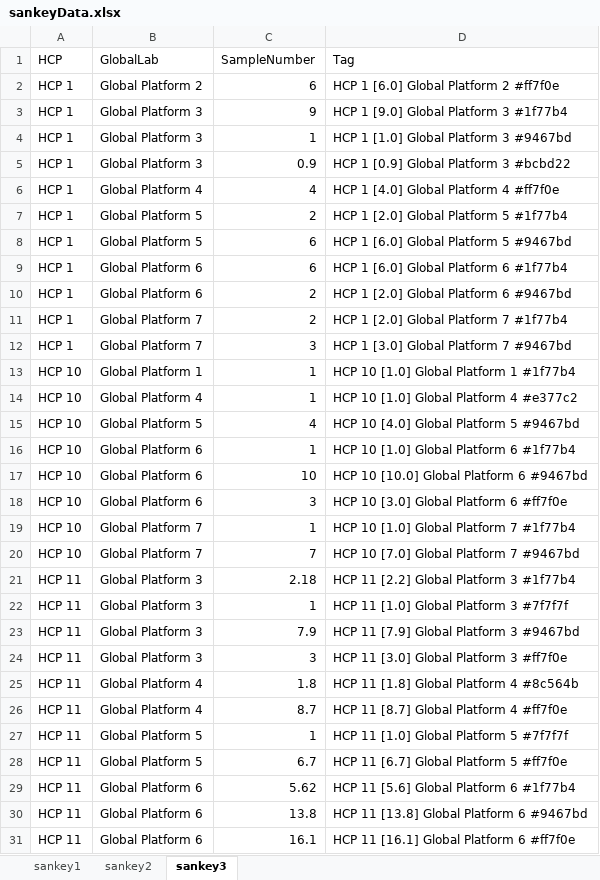
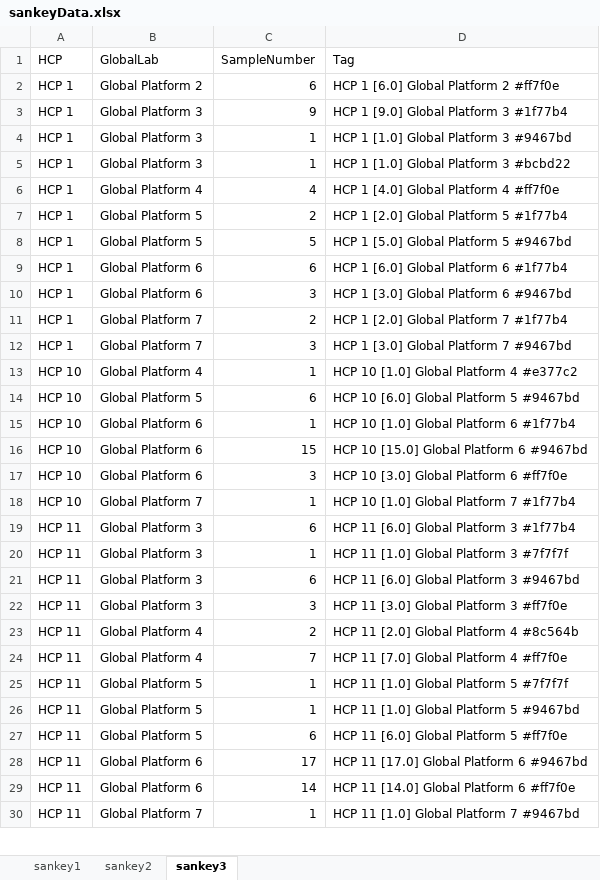
Before and after one commit to Digital-Metabolic-Twin-Centre/clinical-study-optimisation, an Excel workbook: results/sankeyData.xlsx, sheet sankey3, drawn as a sheet; only a part is shown; values as stored, in another font and other column widths than the file's, no borders; removed rows and columns are numbered as before the commit, all else as after; the diff covers the shown part only; the diff names each change by its address in the sheet, - before the commit and + after, or states it on an @@ line.

```diff
--- a/results/sankeyData.xlsx (sheet sankey3)
+++ b/results/sankeyData.xlsx (sheet sankey3)
-C5 (SampleNumber): 0.9
+C5 (SampleNumber): 1
-D5 (Tag): HCP 1 [0.9] Global Platform 3 #bcbd22
+D5 (Tag): HCP 1 [1.0] Global Platform 3 #bcbd22
-C8 (SampleNumber): 6
+C8 (SampleNumber): 5
-D8 (Tag): HCP 1 [6.0] Global Platform 5 #9467bd
+D8 (Tag): HCP 1 [5.0] Global Platform 5 #9467bd
-C10 (SampleNumber): 2
+C10 (SampleNumber): 3
-D10 (Tag): HCP 1 [2.0] Global Platform 6 #9467bd
+D10 (Tag): HCP 1 [3.0] Global Platform 6 #9467bd
-row 13: HCP 10 | Global Platform 1 | 1 | HCP 10 [1.0] Global Platform 1 #1f77b4
-C14 (SampleNumber): 4
+C14 (SampleNumber): 6
-D14 (Tag): HCP 10 [4.0] Global Platform 5 #9467bd
+D14 (Tag): HCP 10 [6.0] Global Platform 5 #9467bd
-C16 (SampleNumber): 10
+C16 (SampleNumber): 15
-D16 (Tag): HCP 10 [10.0] Global Platform 6 #9467bd
+D16 (Tag): HCP 10 [15.0] Global Platform 6 #9467bd
-row 20: HCP 10 | Global Platform 7 | 7 | HCP 10 [7.0] Global Platform 7 #9467bd
-C19 (SampleNumber): 2.18
+C19 (SampleNumber): 6
-D19 (Tag): HCP 11 [2.2] Global Platform 3 #1f77b4
+D19 (Tag): HCP 11 [6.0] Global Platform 3 #1f77b4
-C21 (SampleNumber): 7.9
+C21 (SampleNumber): 6
-D21 (Tag): HCP 11 [7.9] Global Platform 3 #9467bd
+D21 (Tag): HCP 11 [6.0] Global Platform 3 #9467bd
-C23 (SampleNumber): 1.8
+C23 (SampleNumber): 2
-D23 (Tag): HCP 11 [1.8] Global Platform 4 #8c564b
+D23 (Tag): HCP 11 [2.0] Global Platform 4 #8c564b
-C24 (SampleNumber): 8.7
+C24 (SampleNumber): 7
-D24 (Tag): HCP 11 [8.7] Global Platform 4 #ff7f0e
+D24 (Tag): HCP 11 [7.0] Global Platform 4 #ff7f0e
-C26 (SampleNumber): 6.7
+C26 (SampleNumber): 1
-D26 (Tag): HCP 11 [6.7] Global Platform 5 #ff7f0e
+D26 (Tag): HCP 11 [1.0] Global Platform 5 #9467bd
-B27 (GlobalLab): Global Platform 6
+B27 (GlobalLab): Global Platform 5
-C27 (SampleNumber): 5.62
+C27 (SampleNumber): 6
-D27 (Tag): HCP 11 [5.6] Global Platform 6 #1f77b4
+D27 (Tag): HCP 11 [6.0] Global Platform 5 #ff7f0e
-C28 (SampleNumber): 13.8
+C28 (SampleNumber): 17
-D28 (Tag): HCP 11 [13.8] Global Platform 6 #9467bd
+D28 (Tag): HCP 11 [17.0] Global Platform 6 #9467bd
-C29 (SampleNumber): 16.1
+C29 (SampleNumber): 14
-D29 (Tag): HCP 11 [16.1] Global Platform 6 #ff7f0e
+D29 (Tag): HCP 11 [14.0] Global Platform 6 #ff7f0e
+row 30: HCP 11 | Global Platform 7 | 1 | HCP 11 [1.0] Global Platform 7 #9467bd
```
Also changed, not shown: 9 added rows, 27 removed rows and 293 edited cells elsewhere in this sheet, sheet sankey2, sheet sankey1, 14 other files.
